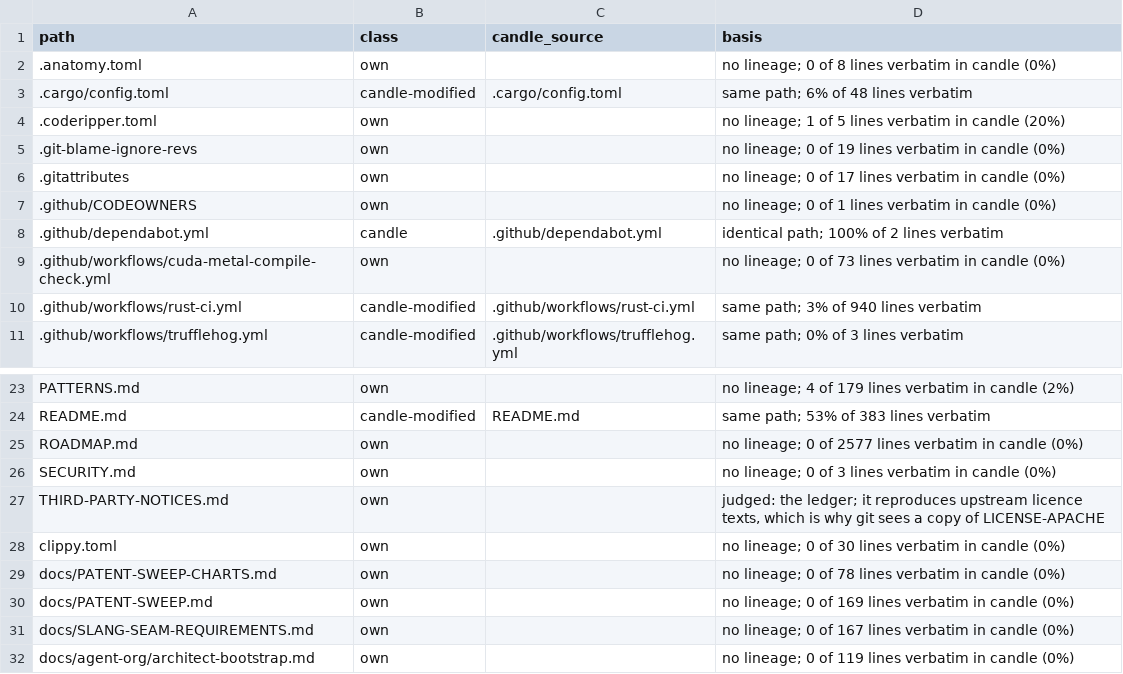
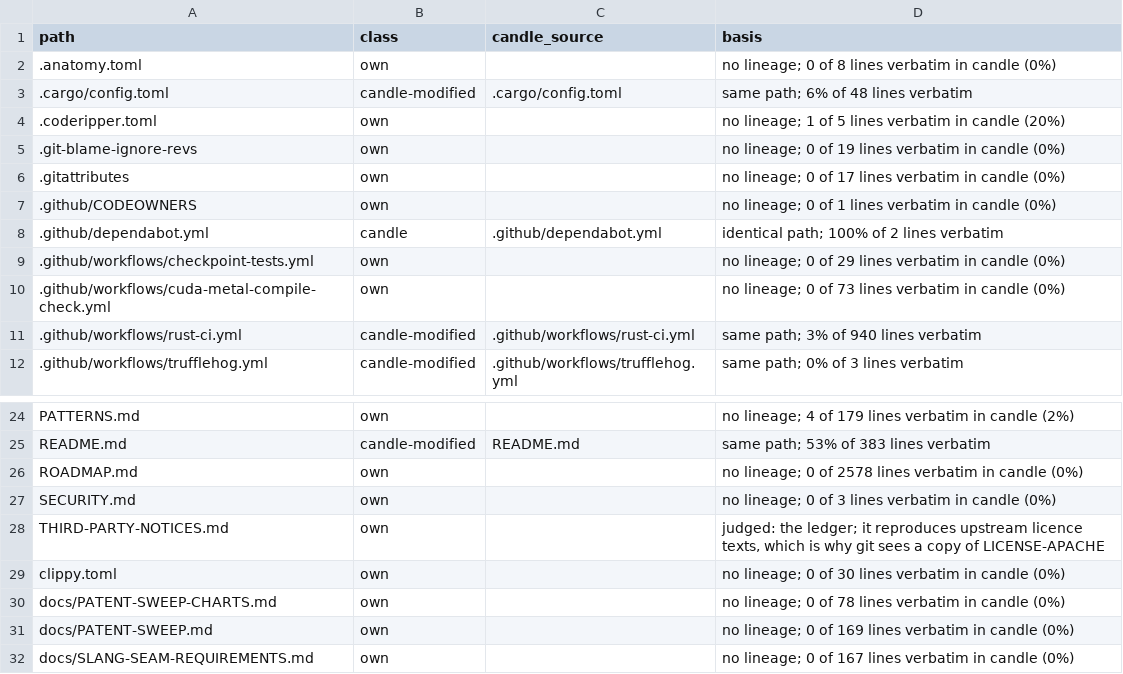
Before and after one commit to ciresnave/fuel, a TSV file: docs/provenance/FILES.tsv, drawn as a sheet; only a part is shown, gaps mark what is left out; the shorter side is filled out with more unchanged rows.

```diff
--- a/docs/provenance/FILES.tsv
+++ b/docs/provenance/FILES.tsv
@@ -8,2 +8,3 @@ path	class	candle_source	basis
 .github/dependabot.yml	candle	.github/dependabot.yml	identical path; 100% of 2 lines verbatim
+.github/workflows/checkpoint-tests.yml	own		no lineage; 0 of 29 lines verbatim in candle (0%)
 .github/workflows/cuda-metal-compile-check.yml	own		no lineage; 0 of 73 lines verbatim in candle (0%)
@@ -24,3 +25,3 @@ PATTERNS.md	own		no lineage; 4 of 179 lines verbatim in candle (2%)
 README.md	candle-modified	README.md	same path; 53% of 383 lines verbatim
-ROADMAP.md	own		no lineage; 0 of 2577 lines verbatim in candle (0%)
+ROADMAP.md	own		no lineage; 0 of 2578 lines verbatim in candle (0%)
 SECURITY.md	own		no lineage; 0 of 3 lines verbatim in candle (0%)
```
Also changed, not shown: 1 other file.
